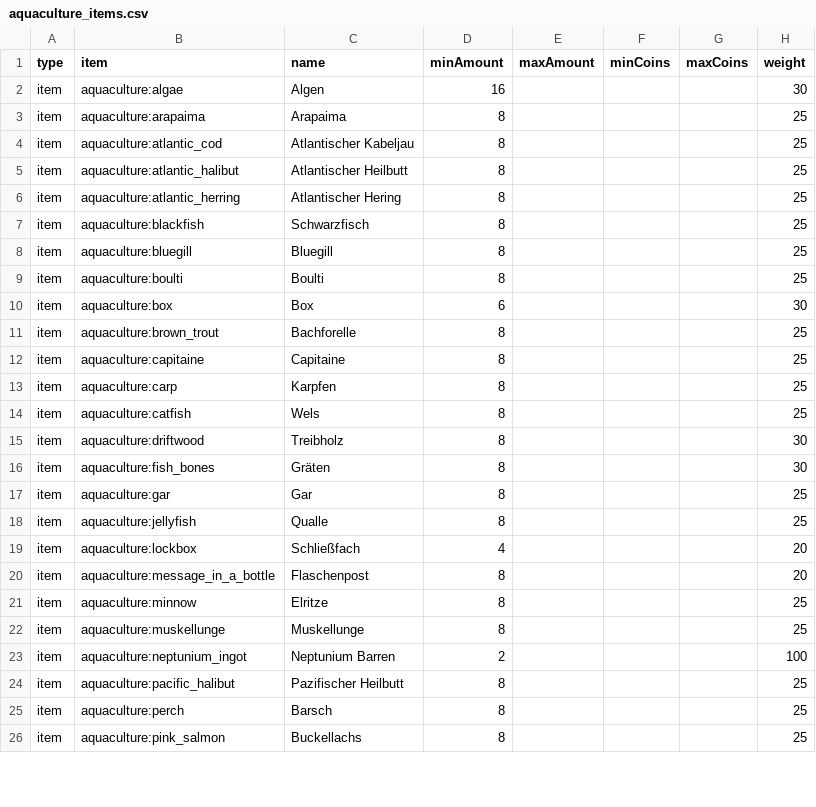
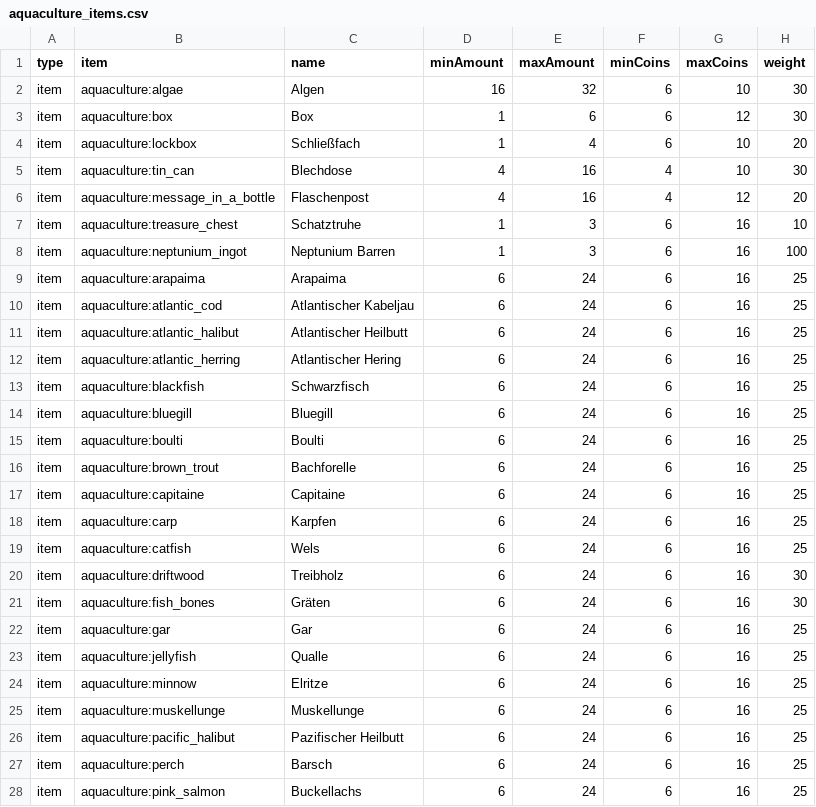
Before and after one commit to Sadragos/kubejs-mission-system, a CSV file: missions/aquaculture_items.csv, drawn as a sheet; only a part is shown; the diff covers the shown part only.

```diff
--- a/missions/aquaculture_items.csv
+++ b/missions/aquaculture_items.csv
@@ -1,26 +1,28 @@
 type;item;name;minAmount;maxAmount;minCoins;maxCoins;weight
-item;aquaculture:algae;Algen;16;;;;30
-item;aquaculture:arapaima;Arapaima;8;;;;25
-item;aquaculture:atlantic_cod;Atlantischer Kabeljau;8;;;;25
-item;aquaculture:atlantic_halibut;Atlantischer Heilbutt;8;;;;25
-item;aquaculture:atlantic_herring;Atlantischer Hering;8;;;;25
-item;aquaculture:blackfish;Schwarzfisch;8;;;;25
-item;aquaculture:bluegill;Bluegill;8;;;;25
-item;aquaculture:boulti;Boulti;8;;;;25
-item;aquaculture:box;Box;6;;;;30
-item;aquaculture:brown_trout;Bachforelle;8;;;;25
-item;aquaculture:capitaine;Capitaine;8;;;;25
-item;aquaculture:carp;Karpfen;8;;;;25
-item;aquaculture:catfish;Wels;8;;;;25
-item;aquaculture:driftwood;Treibholz;8;;;;30
-item;aquaculture:fish_bones;Gräten;8;;;;30
-item;aquaculture:gar;Gar;8;;;;25
-item;aquaculture:jellyfish;Qualle;8;;;;25
-item;aquaculture:lockbox;Schließfach;4;;;;20
-item;aquaculture:message_in_a_bottle;Flaschenpost;8;;;;20
-item;aquaculture:minnow;Elritze;8;;;;25
-item;aquaculture:muskellunge;Muskellunge;8;;;;25
-item;aquaculture:neptunium_ingot;Neptunium Barren;2;;;;100
-item;aquaculture:pacific_halibut;Pazifischer Heilbutt;8;;;;25
-item;aquaculture:perch;Barsch;8;;;;25
-item;aquaculture:pink_salmon;Buckellachs;8;;;;25
+item;aquaculture:algae;Algen;16;32;6;10;30
+item;aquaculture:box;Box;1;6;6;12;30
+item;aquaculture:lockbox;Schließfach;1;4;6;10;20
+item;aquaculture:tin_can;Blechdose;4;16;4;10;30
+item;aquaculture:message_in_a_bottle;Flaschenpost;4;16;4;12;20
+item;aquaculture:treasure_chest;Schatztruhe;1;3;6;16;10
+item;aquaculture:neptunium_ingot;Neptunium Barren;1;3;6;16;100
+item;aquaculture:arapaima;Arapaima;6;24;6;16;25
+item;aquaculture:atlantic_cod;Atlantischer Kabeljau;6;24;6;16;25
+item;aquaculture:atlantic_halibut;Atlantischer Heilbutt;6;24;6;16;25
+item;aquaculture:atlantic_herring;Atlantischer Hering;6;24;6;16;25
+item;aquaculture:blackfish;Schwarzfisch;6;24;6;16;25
+item;aquaculture:bluegill;Bluegill;6;24;6;16;25
+item;aquaculture:boulti;Boulti;6;24;6;16;25
+item;aquaculture:brown_trout;Bachforelle;6;24;6;16;25
+item;aquaculture:capitaine;Capitaine;6;24;6;16;25
+item;aquaculture:carp;Karpfen;6;24;6;16;25
+item;aquaculture:catfish;Wels;6;24;6;16;25
+item;aquaculture:driftwood;Treibholz;6;24;6;16;30
+item;aquaculture:fish_bones;Gräten;6;24;6;16;30
+item;aquaculture:gar;Gar;6;24;6;16;25
+item;aquaculture:jellyfish;Qualle;6;24;6;16;25
+item;aquaculture:minnow;Elritze;6;24;6;16;25
+item;aquaculture:muskellunge;Muskellunge;6;24;6;16;25
+item;aquaculture:pacific_halibut;Pazifischer Heilbutt;6;24;6;16;25
+item;aquaculture:perch;Barsch;6;24;6;16;25
+item;aquaculture:pink_salmon;Buckellachs;6;24;6;16;25
```
Also changed, not shown: 2 removed rows and 32 edited cells elsewhere in this file, missions/born_in_chaos_items.csv, 25 other files.
